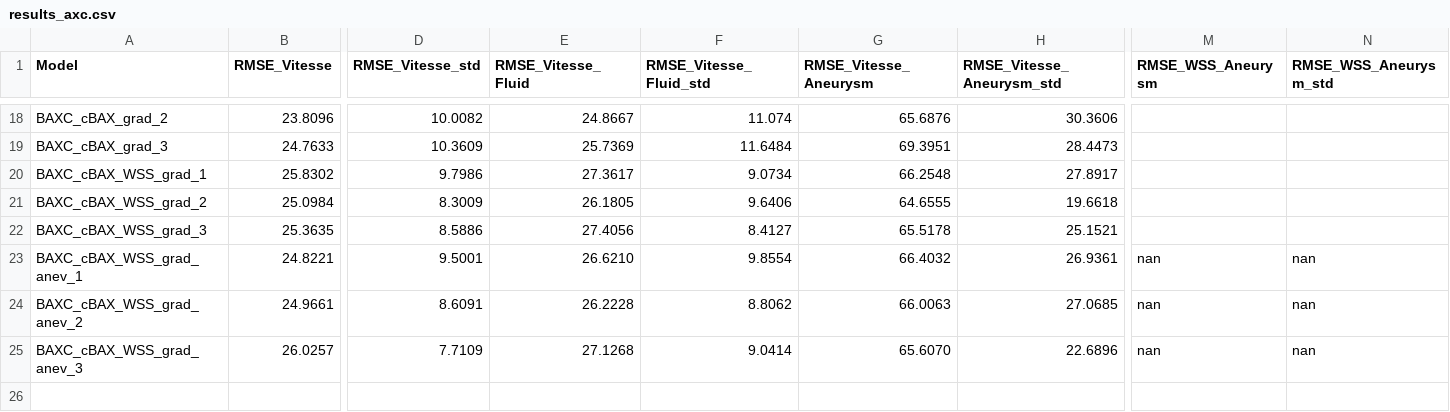
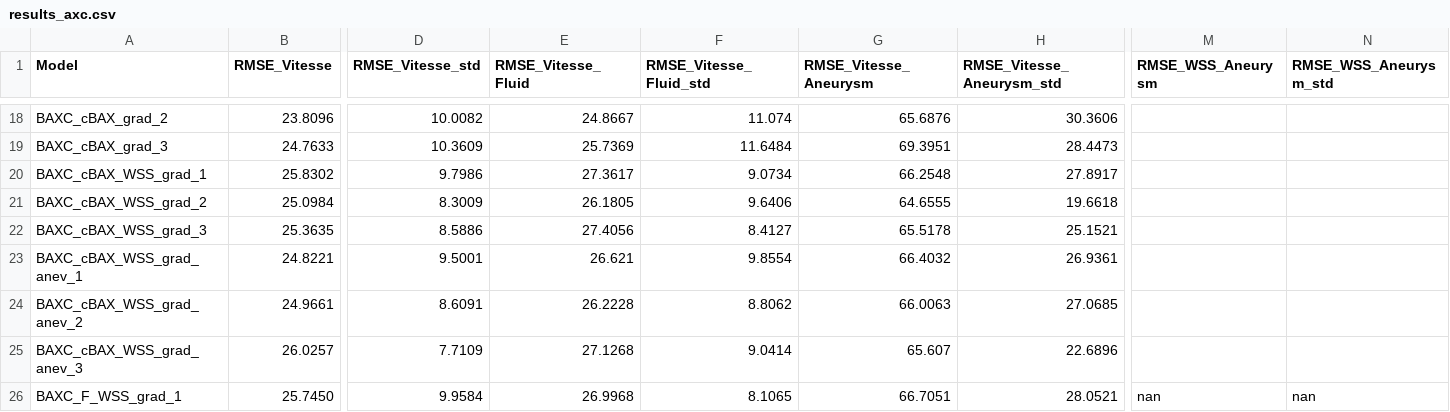
Before and after one commit to vincentlannelongue/graph-physics, a CSV file: results/results_axc.csv, drawn as a sheet; only a part is shown, gaps mark what is left out; rows hold the shown columns only; the diff names each change by its address in the sheet, - before the commit and + after, or states it on an @@ line.

Commit message:
Add results and stent config

```diff
--- a/results/results_axc.csv
+++ b/results/results_axc.csv
-E23 (RMSE_Vitesse_Fluid): 26.6210
+E23 (RMSE_Vitesse_Fluid): 26.621
-M23:M25 (RMSE_WSS_Aneurysm): nan
+M23:M25 (RMSE_WSS_Aneurysm): (empty)
-N23:N25 (RMSE_WSS_Aneurysm_std): nan
+N23:N25 (RMSE_WSS_Aneurysm_std): (empty)
-G25 (RMSE_Vitesse_Aneurysm): 65.6070
+G25 (RMSE_Vitesse_Aneurysm): 65.607
+row 26: BAXC_F_WSS_grad_1 | 25.7450 | 9.9584 | 26.9968 | 8.1065 | 66.7051 | 28.0521 | nan | nan
```
Also changed, not shown: 1 other file.
